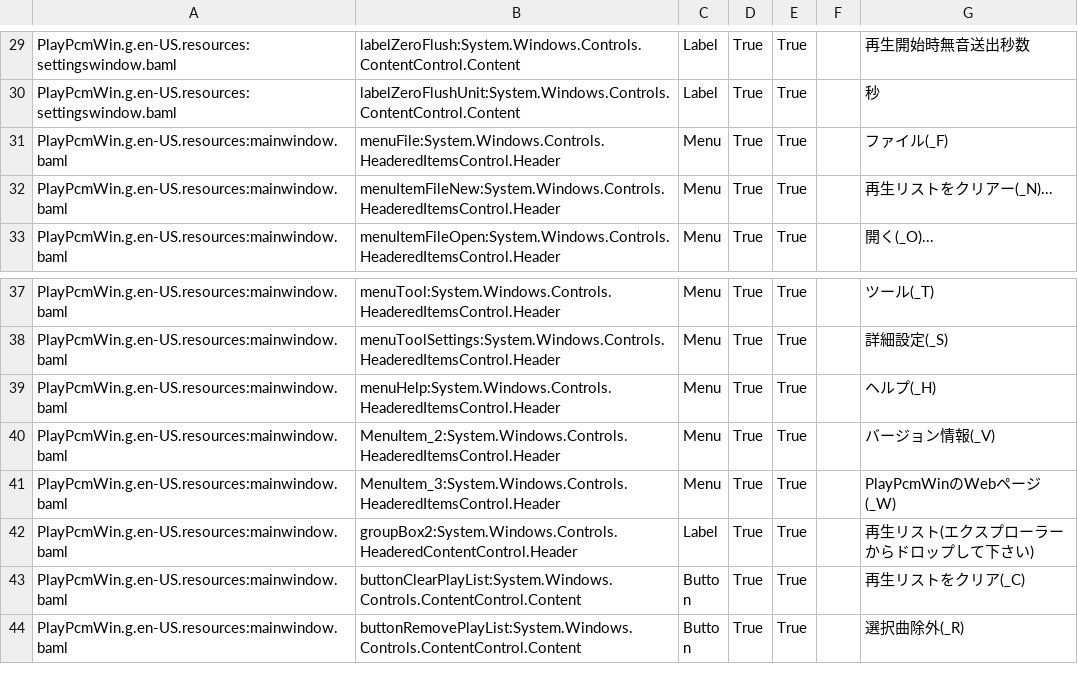
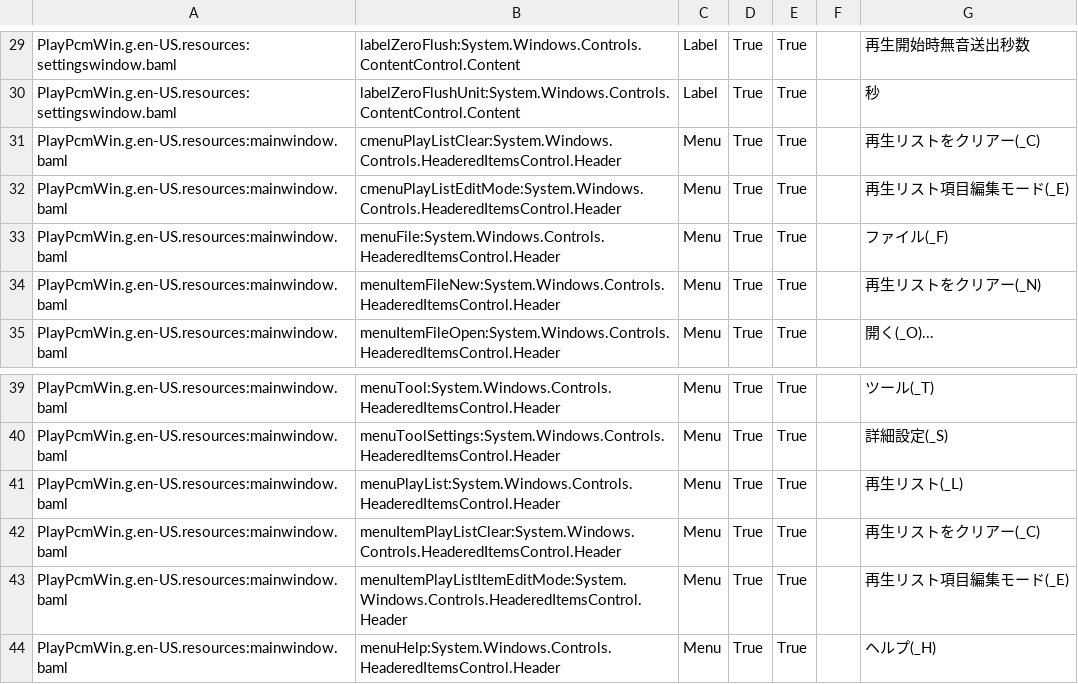
Before and after one commit to yamamoto2002/bitspersampleconv2, a CSV file: PlayPcmWin/PlayPcmWin.ja_JP.csv, drawn as a sheet; only a part is shown, gaps mark what is left out; the shorter side is filled out with more unchanged rows.

```diff
--- a/PlayPcmWin/PlayPcmWin.ja_JP.csv
+++ b/PlayPcmWin/PlayPcmWin.ja_JP.csv
@@ -30,4 +30,6 @@ PlayPcmWin.g.en-US.resources:settingswindow.baml,labelZeroFlush:System.Windows.C
 PlayPcmWin.g.en-US.resources:settingswindow.baml,labelZeroFlushUnit:System.Windows.Controls.ContentControl.Content,Label,True,True,,秒
+PlayPcmWin.g.en-US.resources:mainwindow.baml,cmenuPlayListClear:System.Windows.Controls.HeaderedItemsControl.Header,Menu,True,True,,再生リストをクリアー(_C)
+PlayPcmWin.g.en-US.resources:mainwindow.baml,cmenuPlayListEditMode:System.Windows.Controls.HeaderedItemsControl.Header,Menu,True,True,,再生リスト項目編集モード(_E)
 PlayPcmWin.g.en-US.resources:mainwindow.baml,menuFile:System.Windows.Controls.HeaderedItemsControl.Header,Menu,True,True,,ファイル(_F)
-PlayPcmWin.g.en-US.resources:mainwindow.baml,menuItemFileNew:System.Windows.Controls.HeaderedItemsControl.Header,Menu,True,True,,再生リストをクリアー(_N)...
+PlayPcmWin.g.en-US.resources:mainwindow.baml,menuItemFileNew:System.Windows.Controls.HeaderedItemsControl.Header,Menu,True,True,,再生リストをクリアー(_N)
 PlayPcmWin.g.en-US.resources:mainwindow.baml,menuItemFileOpen:System.Windows.Controls.HeaderedItemsControl.Header,Menu,True,True,,開く(_O)...
@@ -38,2 +40,5 @@ PlayPcmWin.g.en-US.resources:mainwindow.baml,menuTool:System.Windows.Controls.He
 PlayPcmWin.g.en-US.resources:mainwindow.baml,menuToolSettings:System.Windows.Controls.HeaderedItemsControl.Header,Menu,True,True,,詳細設定(_S)
+PlayPcmWin.g.en-US.resources:mainwindow.baml,menuPlayList:System.Windows.Controls.HeaderedItemsControl.Header,Menu,True,True,,再生リスト(_L)
+PlayPcmWin.g.en-US.resources:mainwindow.baml,menuItemPlayListClear:System.Windows.Controls.HeaderedItemsControl.Header,Menu,True,True,,再生リストをクリアー(_C)
+PlayPcmWin.g.en-US.resources:mainwindow.baml,menuItemPlayListItemEditMode:System.Windows.Controls.HeaderedItemsControl.Header,Menu,True,True,,再生リスト項目編集モード(_E)
 PlayPcmWin.g.en-US.resources:mainwindow.baml,menuHelp:System.Windows.Controls.HeaderedItemsControl.Header,Menu,True,True,,ヘルプ(_H)
```
Also changed, not shown: 5 other files.
